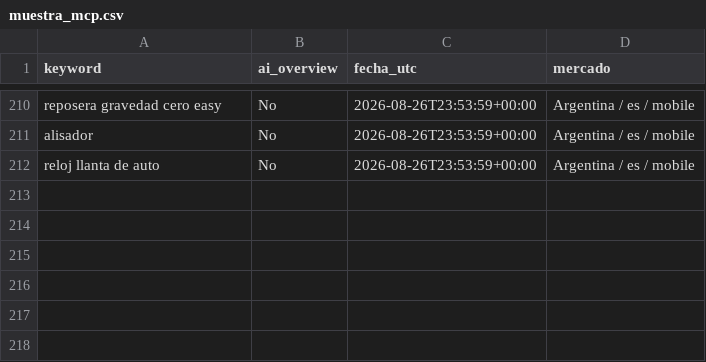
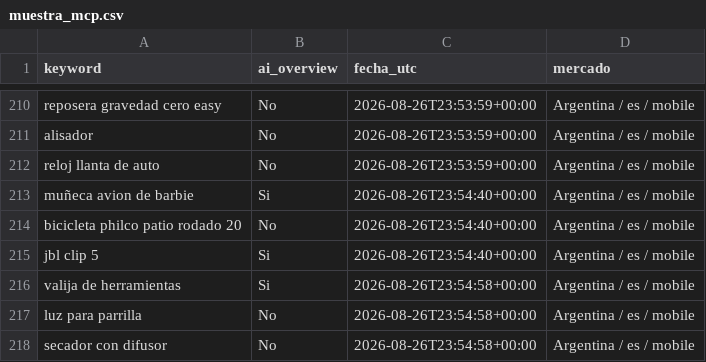
Before and after one commit to NFerreiro/lawebpiola, a CSV file: estado/muestra_mcp.csv, drawn as a sheet; only a part is shown, gaps mark what is left out; the diff names each change by its address in the sheet, - before the commit and + after, or states it on an @@ line.

```diff
--- a/estado/muestra_mcp.csv
+++ b/estado/muestra_mcp.csv
+row 213: muñeca avion de barbie | Si | 2026-08-26T23:54:40+00:00 | Argentina / es / mobile
+row 214: bicicleta philco patio rodado 20 | No | 2026-08-26T23:54:40+00:00 | Argentina / es / mobile
+row 215: jbl clip 5 | Si | 2026-08-26T23:54:40+00:00 | Argentina / es / mobile
+row 216: valija de herramientas | Si | 2026-08-26T23:54:58+00:00 | Argentina / es / mobile
+row 217: luz para parrilla | No | 2026-08-26T23:54:58+00:00 | Argentina / es / mobile
+row 218: secador con difusor | No | 2026-08-26T23:54:58+00:00 | Argentina / es / mobile
```
